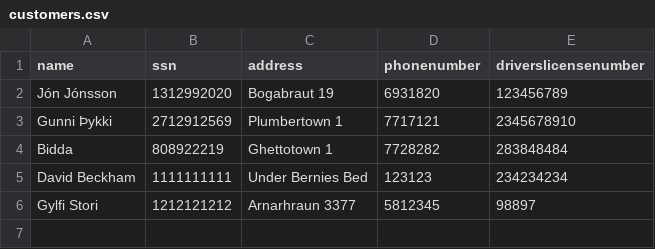
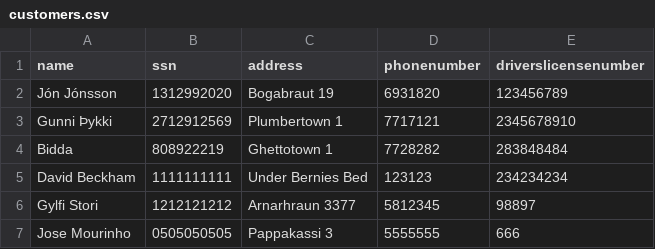
Before and after one commit to gylfinn/Lokaverkefni_Bilaleiga, a CSV file: data/customers.csv, drawn as a sheet; the diff names each change by its address in the sheet, - before the commit and + after, or states it on an @@ line.

```diff
--- a/data/customers.csv
+++ b/data/customers.csv
+row 7: Jose Mourinho | 0505050505 | Pappakassi 3 | 5555555 | 666
```
Also changed, not shown: data/cars.csv, data/orders.csv.
